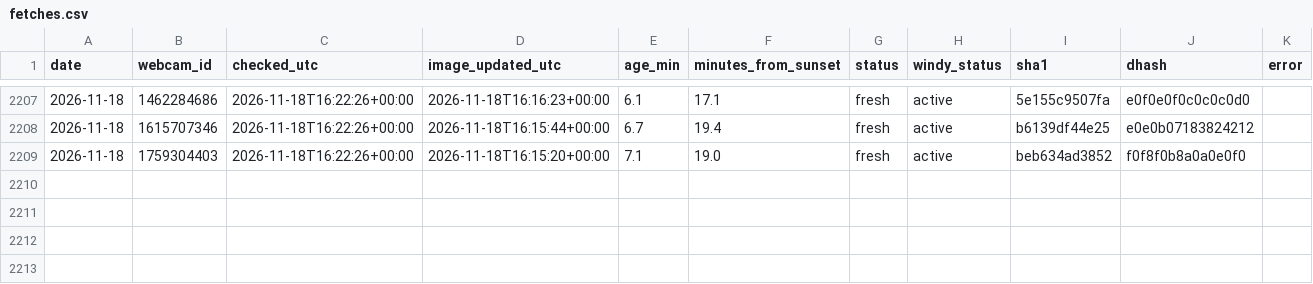
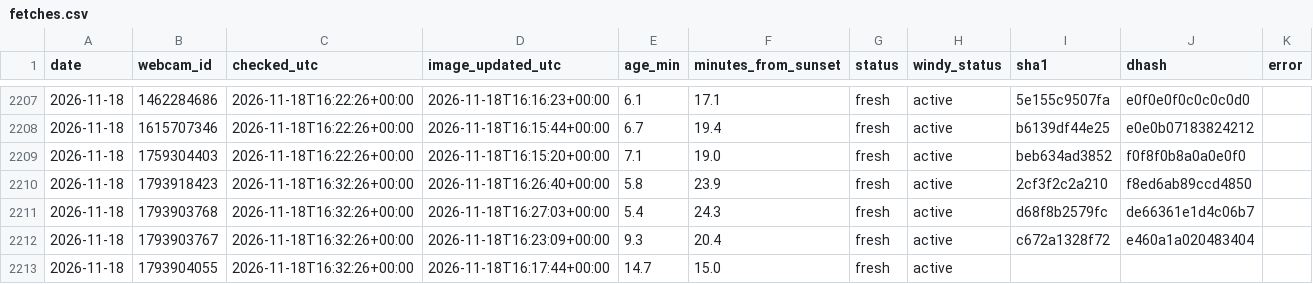
Before and after one commit to Ratila67/abendrot, a CSV file: data/truth/fetches.csv, drawn as a sheet; only a part is shown, gaps mark what is left out.

```diff
--- a/data/truth/fetches.csv
+++ b/data/truth/fetches.csv
@@ -2209 +2209,5 @@ date,webcam_id,checked_utc,image_updated_utc,age_min,minutes_from_sunset,status,
 2026-11-18,1759304403,2026-11-18T16:22:26+00:00,2026-11-18T16:15:20+00:00,7.1,19.0,fresh,active,beb634ad3852,f0f8f0b8a0a0e0f0,
+2026-11-18,1793918423,2026-11-18T16:32:26+00:00,2026-11-18T16:26:40+00:00,5.8,23.9,fresh,active,2cf3f2c2a210,f8ed6ab89ccd4850,
+2026-11-18,1793903768,2026-11-18T16:32:26+00:00,2026-11-18T16:27:03+00:00,5.4,24.3,fresh,active,d68f8b2579fc,de66361e1d4c06b7,
+2026-11-18,1793903767,2026-11-18T16:32:26+00:00,2026-11-18T16:23:09+00:00,9.3,20.4,fresh,active,c672a1328f72,e460a1a020483404,
+2026-11-18,1793904055,2026-11-18T16:32:26+00:00,2026-11-18T16:17:44+00:00,14.7,15.0,fresh,active,,,
```
Also changed, not shown: data/truth/captures.csv, data/truth/observations.csv.
